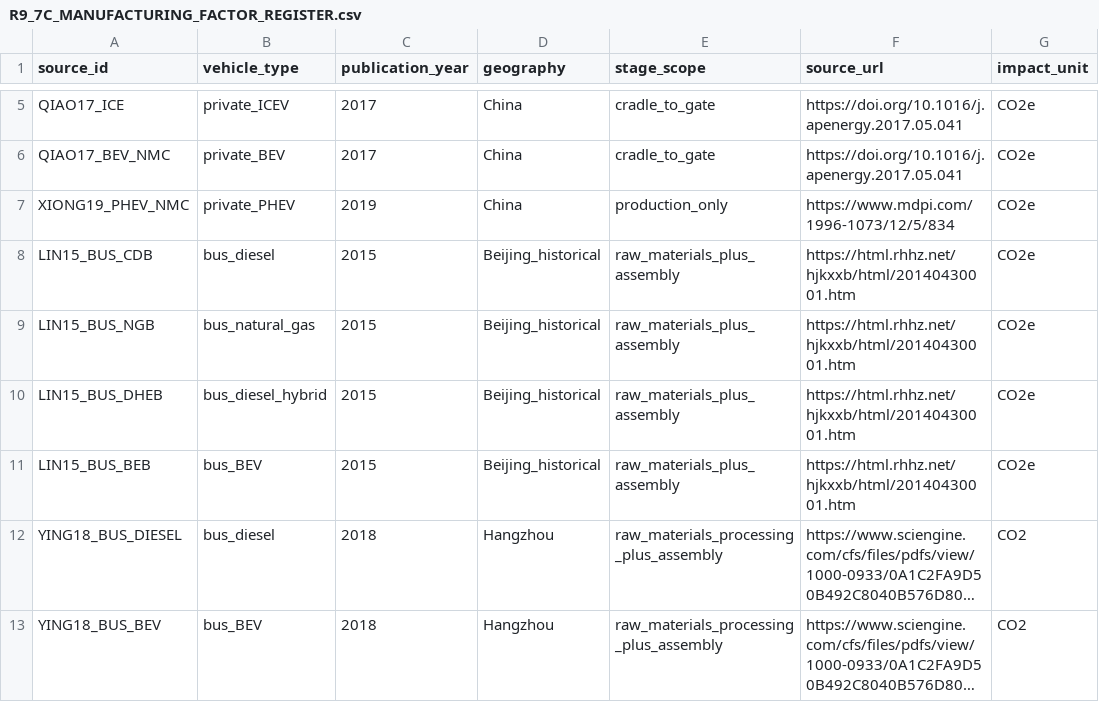
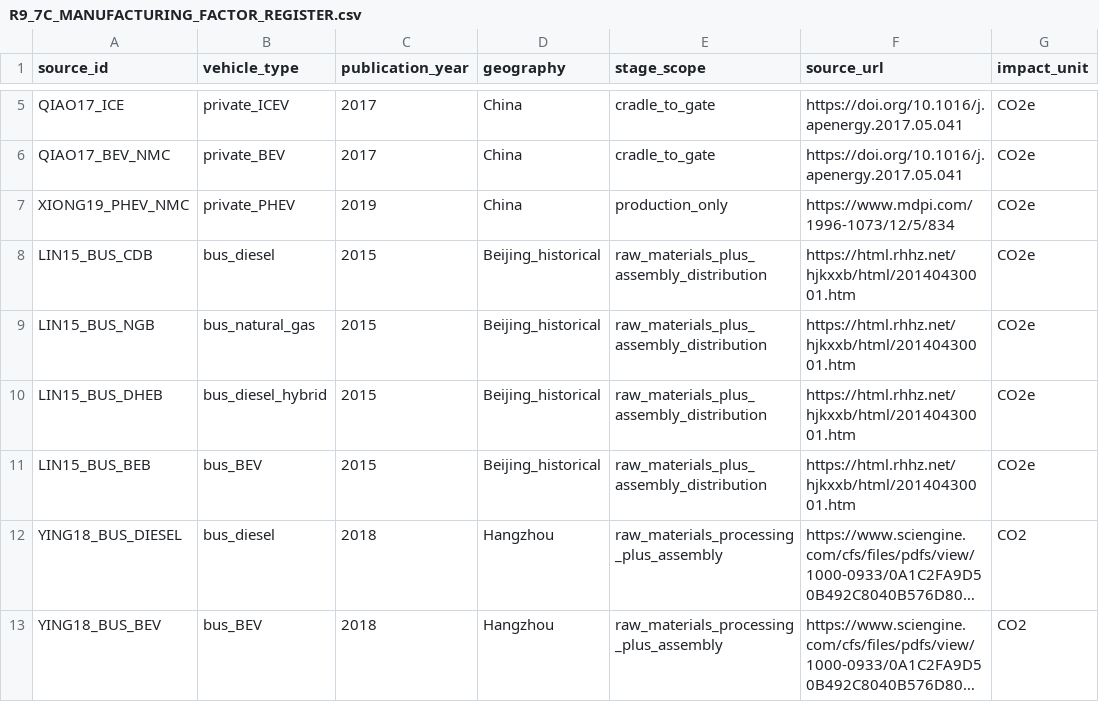
Before and after one commit to Alias0000001/APMCM-2023-C-Q5-Beijing, a CSV file: 02_Cleaned_Data/R9_7C_MANUFACTURING_FACTOR_REGISTER.csv, drawn as a sheet; only a part is shown, gaps mark what is left out; long unchanged cells end in …; the diff names each change by its address in the sheet, - before the commit and + after, or states it on an @@ line.

Commit message:
Clarify Lin2015 assembly and distribution stage in factor register

```diff
--- a/02_Cleaned_Data/R9_7C_MANUFACTURING_FACTOR_REGISTER.csv
+++ b/02_Cleaned_Data/R9_7C_MANUFACTURING_FACTOR_REGISTER.csv
-E8:E11 (stage_scope): raw_materials_plus_assembly
+E8:E11 (stage_scope): raw_materials_plus_assembly_distribution
```
